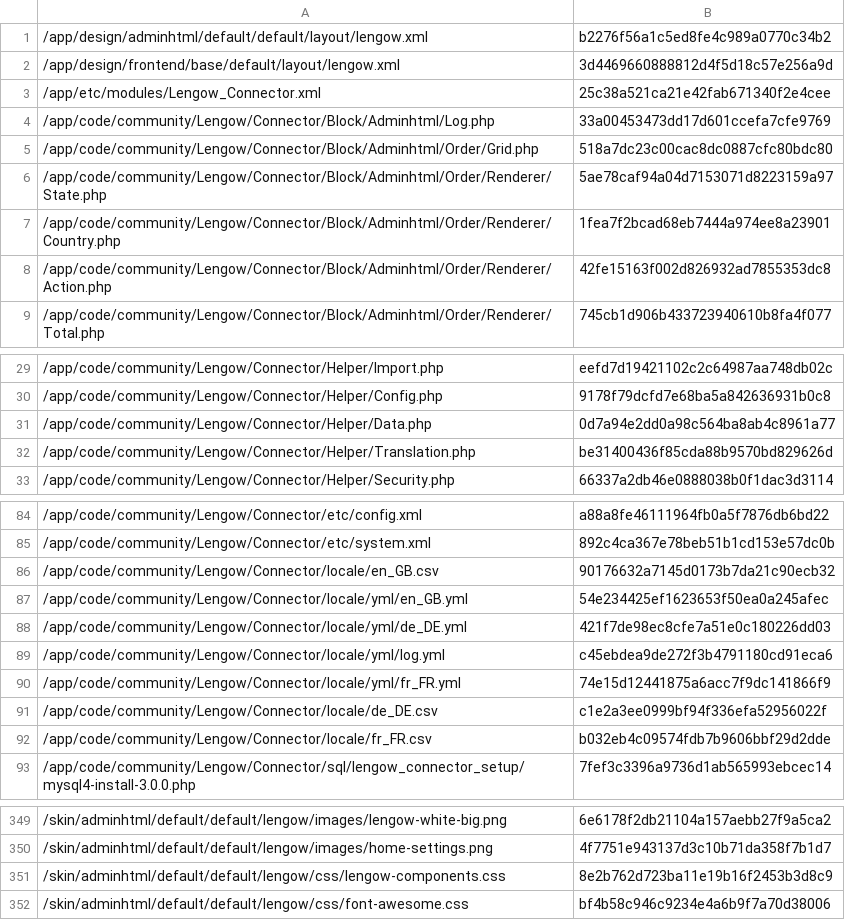
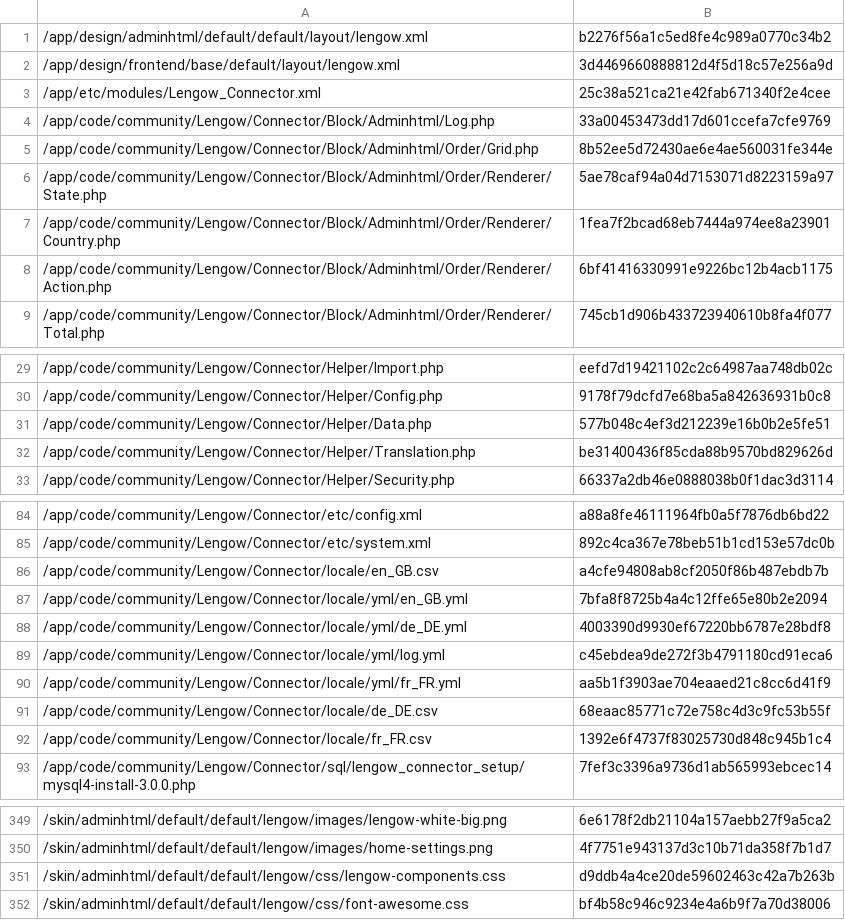
Before and after one commit to lengow/plugin-magento, a CSV file: app/code/community/Lengow/Connector/etc/checkmd5.csv, drawn as a sheet; only a part is shown, gaps mark what is left out.

```diff
--- a/app/code/community/Lengow/Connector/etc/checkmd5.csv
+++ b/app/code/community/Lengow/Connector/etc/checkmd5.csv
@@ -4,6 +4,6 @@
 /app/code/community/Lengow/Connector/Block/Adminhtml/Log.php|33a00453473dd17d601ccefa7cfe9769
-/app/code/community/Lengow/Connector/Block/Adminhtml/Order/Grid.php|518a7dc23c00cac8dc0887cfc80bdc80
+/app/code/community/Lengow/Connector/Block/Adminhtml/Order/Grid.php|8b52ee5d72430ae6e4ae560031fe344e
 /app/code/community/Lengow/Connector/Block/Adminhtml/Order/Renderer/State.php|5ae78caf94a04d7153071d8223159a97
 /app/code/community/Lengow/Connector/Block/Adminhtml/Order/Renderer/Country.php|1fea7f2bcad68eb7444a974ee8a23901
-/app/code/community/Lengow/Connector/Block/Adminhtml/Order/Renderer/Action.php|42fe15163f002d826932ad7855353dc8
+/app/code/community/Lengow/Connector/Block/Adminhtml/Order/Renderer/Action.php|6bf41416330991e9226bc12b4acb1175
 /app/code/community/Lengow/Connector/Block/Adminhtml/Order/Renderer/Total.php|745cb1d906b433723940610b8fa4f077
@@ -30,3 +30,3 @@
 /app/code/community/Lengow/Connector/Helper/Config.php|9178f79dcfd7e68ba5a842636931b0c8
-/app/code/community/Lengow/Connector/Helper/Data.php|0d7a94e2dd0a98c564ba8ab4c8961a77
+/app/code/community/Lengow/Connector/Helper/Data.php|577b048c4ef3d212239e16b0b2e5fe51
 /app/code/community/Lengow/Connector/Helper/Translation.php|be31400436f85cda88b9570bd829626d
@@ -85,9 +85,9 @@
 /app/code/community/Lengow/Connector/etc/system.xml|892c4ca367e78beb51b1cd153e57dc0b
-/app/code/community/Lengow/Connector/locale/en_GB.csv|90176632a7145d0173b7da21c90ecb32
-/app/code/community/Lengow/Connector/locale/yml/en_GB.yml|54e234425ef1623653f50ea0a245afec
-/app/code/community/Lengow/Connector/locale/yml/de_DE.yml|421f7de98ec8cfe7a51e0c180226dd03
+/app/code/community/Lengow/Connector/locale/en_GB.csv|a4cfe94808ab8cf2050f86b487ebdb7b
+/app/code/community/Lengow/Connector/locale/yml/en_GB.yml|7bfa8f8725b4a4c12ffe65e80b2e2094
+/app/code/community/Lengow/Connector/locale/yml/de_DE.yml|4003390d9930ef67220bb6787e28bdf8
 /app/code/community/Lengow/Connector/locale/yml/log.yml|c45ebdea9de272f3b4791180cd91eca6
-/app/code/community/Lengow/Connector/locale/yml/fr_FR.yml|74e15d12441875a6acc7f9dc141866f9
-/app/code/community/Lengow/Connector/locale/de_DE.csv|c1e2a3ee0999bf94f336efa52956022f
-/app/code/community/Lengow/Connector/locale/fr_FR.csv|b032eb4c09574fdb7b9606bbf29d2dde
+/app/code/community/Lengow/Connector/locale/yml/fr_FR.yml|aa5b1f3903ae704eaaed21c8cc6d41f9
+/app/code/community/Lengow/Connector/locale/de_DE.csv|68eaac85771c72e758c4d3c9fc53b55f
+/app/code/community/Lengow/Connector/locale/fr_FR.csv|1392e6f4737f83025730d848c945b1c4
 /app/code/community/Lengow/Connector/sql/lengow_connector_setup/mysql4-install-3.0.0.php|7fef3c3396a9736d1ab565993ebcec14
@@ -350,3 +350,3 @@
 /skin/adminhtml/default/default/lengow/images/home-settings.png|4f7751e943137d3c10b71da358f7b1d7
-/skin/adminhtml/default/default/lengow/css/lengow-components.css|8e2b762d723ba11e19b16f2453b3d8c9
+/skin/adminhtml/default/default/lengow/css/lengow-components.css|d9ddb4a4ce20de59602463c42a7b263b
 /skin/adminhtml/default/default/lengow/css/font-awesome.css|bf4b58c946c9234e4a6b9f7a70d38006
```
Also changed, not shown: app/code/community/Lengow/Connector/locale/de_DE.csv, app/code/community/Lengow/Connector/locale/en_GB.csv, 9 other files.
